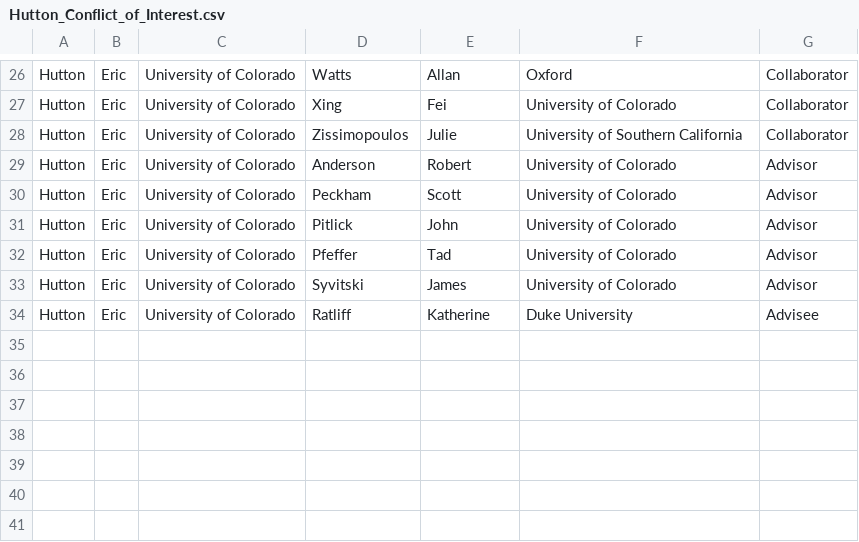
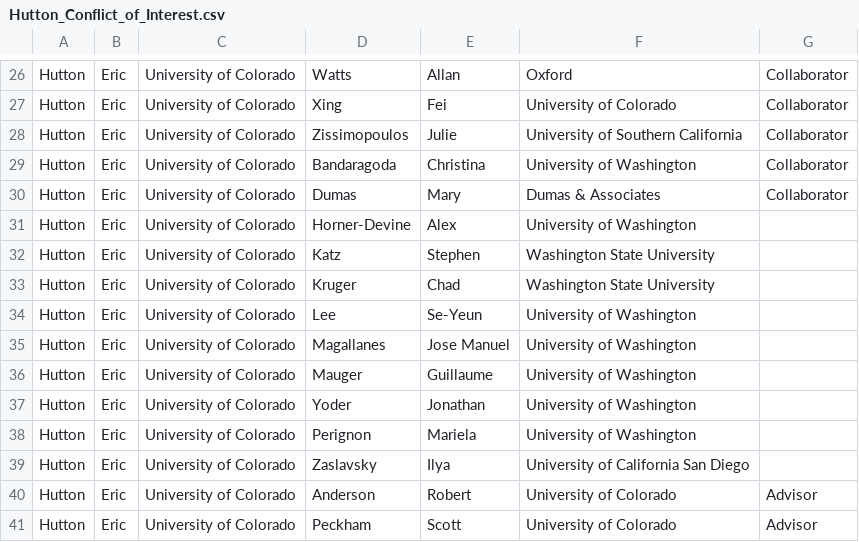
Before and after one commit to mcflugen/nsf_supporting_docs, a CSV file: docs/Hutton_Conflict_of_Interest.csv, drawn as a sheet; only a part is shown, gaps mark what is left out; the shorter side is filled out with more unchanged rows; the diff names each change by its address in the sheet, - before the commit and + after, or states it on an @@ line.

Commit message:
Added new conflicts.

```diff
--- a/docs/Hutton_Conflict_of_Interest.csv
+++ b/docs/Hutton_Conflict_of_Interest.csv
+row 29: Hutton | Eric | University of Colorado | Bandaragoda | Christina | University of Washington | Collaborator
+row 30: Hutton | Eric | University of Colorado | Dumas | Mary | Dumas & Associates | Collaborator
+row 31: Hutton | Eric | University of Colorado | Horner-Devine | Alex | University of Washington
+row 32: Hutton | Eric | University of Colorado | Katz | Stephen | Washington State University
+row 33: Hutton | Eric | University of Colorado | Kruger | Chad | Washington State University
+row 34: Hutton | Eric | University of Colorado | Lee | Se-Yeun | University of Washington
+row 35: Hutton | Eric | University of Colorado | Magallanes | Jose Manuel | University of Washington
+row 36: Hutton | Eric | University of Colorado | Mauger | Guillaume | University of Washington
+row 37: Hutton | Eric | University of Colorado | Yoder | Jonathan | University of Washington
+row 38: Hutton | Eric | University of Colorado | Perignon | Mariela | University of Washington
+row 39: Hutton | Eric | University of Colorado | Zaslavsky | Ilya | University of California San Diego
```
